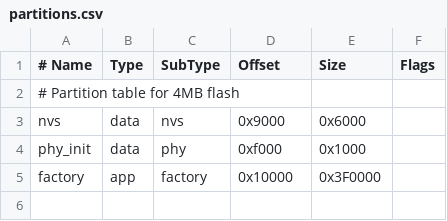
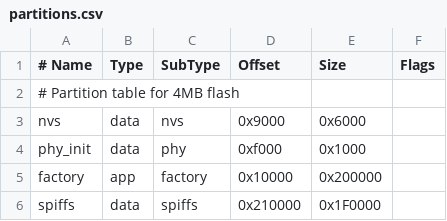
Before and after one commit to txano/kiro_feynman, a CSV file: partitions.csv, drawn as a sheet.

```diff
--- a/partitions.csv
+++ b/partitions.csv
@@ -4,2 +4,3 @@ nvs,      data, nvs,     0x9000,  0x6000,
 phy_init, data, phy,     0xf000,  0x1000,
-factory,  app,  factory, 0x10000, 0x3F0000,
+factory,  app,  factory, 0x10000, 0x200000,
+spiffs,   data, spiffs,  0x210000, 0x1F0000,
```
Also changed, not shown: 6 other files.
